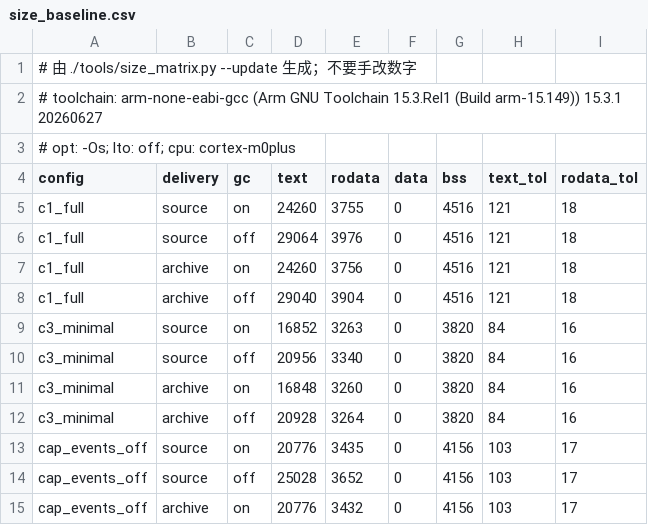
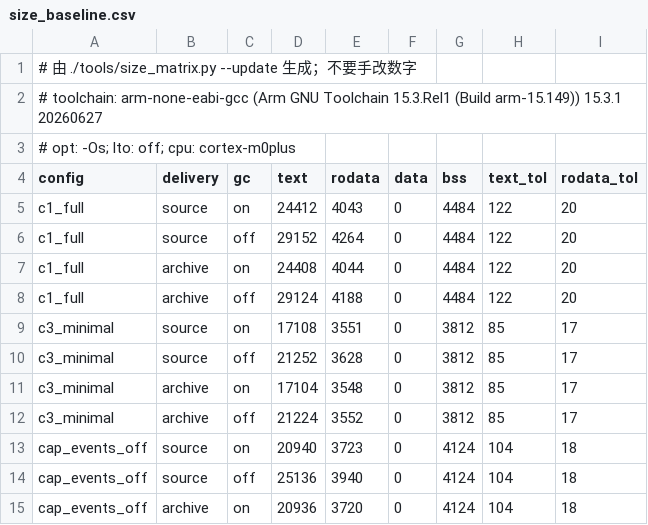
Before and after one commit to Adlyq/iolinki, a CSV file: tools/size_baseline.csv, drawn as a sheet; only a part is shown; the diff covers the shown part only.

```diff
--- a/tools/size_baseline.csv
+++ b/tools/size_baseline.csv
@@ -4,12 +4,12 @@
 config,delivery,gc,text,rodata,data,bss,text_tol,rodata_tol
-c1_full,source,on,24260,3755,0,4516,121,18
-c1_full,source,off,29064,3976,0,4516,121,18
-c1_full,archive,on,24260,3756,0,4516,121,18
-c1_full,archive,off,29040,3904,0,4516,121,18
-c3_minimal,source,on,16852,3263,0,3820,84,16
-c3_minimal,source,off,20956,3340,0,3820,84,16
-c3_minimal,archive,on,16848,3260,0,3820,84,16
-c3_minimal,archive,off,20928,3264,0,3820,84,16
-cap_events_off,source,on,20776,3435,0,4156,103,17
-cap_events_off,source,off,25028,3652,0,4156,103,17
-cap_events_off,archive,on,20776,3432,0,4156,103,17
+c1_full,source,on,24412,4043,0,4484,122,20
+c1_full,source,off,29152,4264,0,4484,122,20
+c1_full,archive,on,24408,4044,0,4484,122,20
+c1_full,archive,off,29124,4188,0,4484,122,20
+c3_minimal,source,on,17108,3551,0,3812,85,17
+c3_minimal,source,off,21252,3628,0,3812,85,17
+c3_minimal,archive,on,17104,3548,0,3812,85,17
+c3_minimal,archive,off,21224,3552,0,3812,85,17
+cap_events_off,source,on,20940,3723,0,4124,104,18
+cap_events_off,source,off,25136,3940,0,4124,104,18
+cap_events_off,archive,on,20936,3720,0,4124,104,18
```
Also changed, not shown: 85 edited cells elsewhere in this file, 5 other files.
